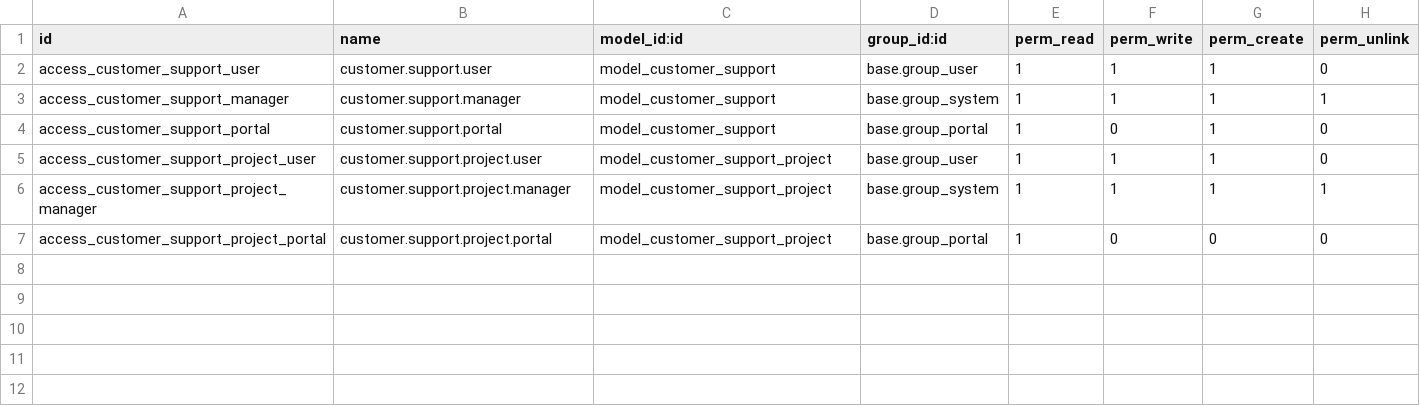
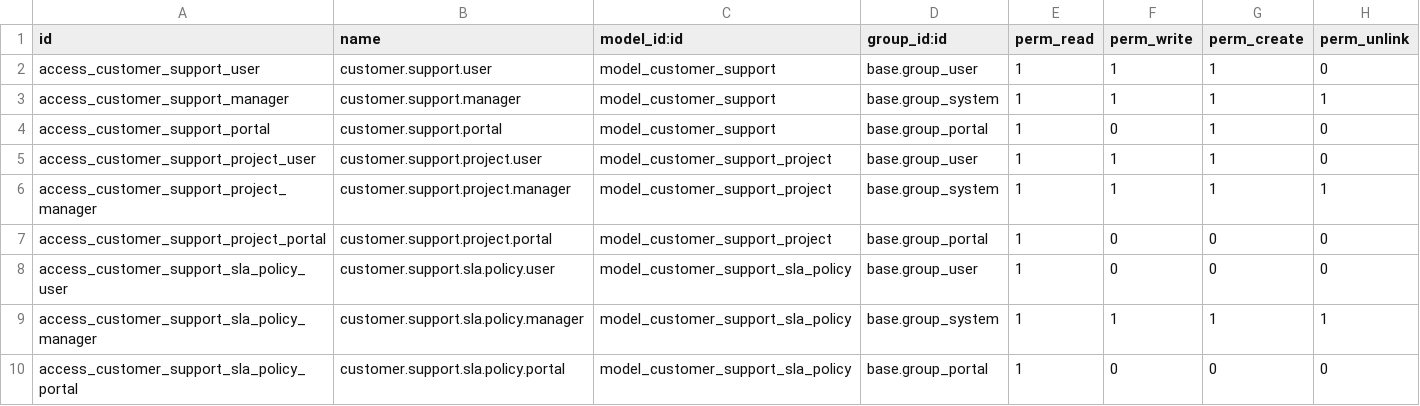
Before and after one commit to dorjigee198/customer_support_odoo19, a CSV file: security/ir.model.access.csv, drawn as a sheet.

```diff
--- a/security/ir.model.access.csv
+++ b/security/ir.model.access.csv
@@ -7 +7,4 @@ access_customer_support_project_manager,customer.support.project.manager,model_c
 access_customer_support_project_portal,customer.support.project.portal,model_customer_support_project,base.group_portal,1,0,0,0
+access_customer_support_sla_policy_user,customer.support.sla.policy.user,model_customer_support_sla_policy,base.group_user,1,0,0,0
+access_customer_support_sla_policy_manager,customer.support.sla.policy.manager,model_customer_support_sla_policy,base.group_system,1,1,1,1
+access_customer_support_sla_policy_portal,customer.support.sla.policy.portal,model_customer_support_sla_policy,base.group_portal,1,0,0,0
```
Also changed, not shown: 16 other files.
